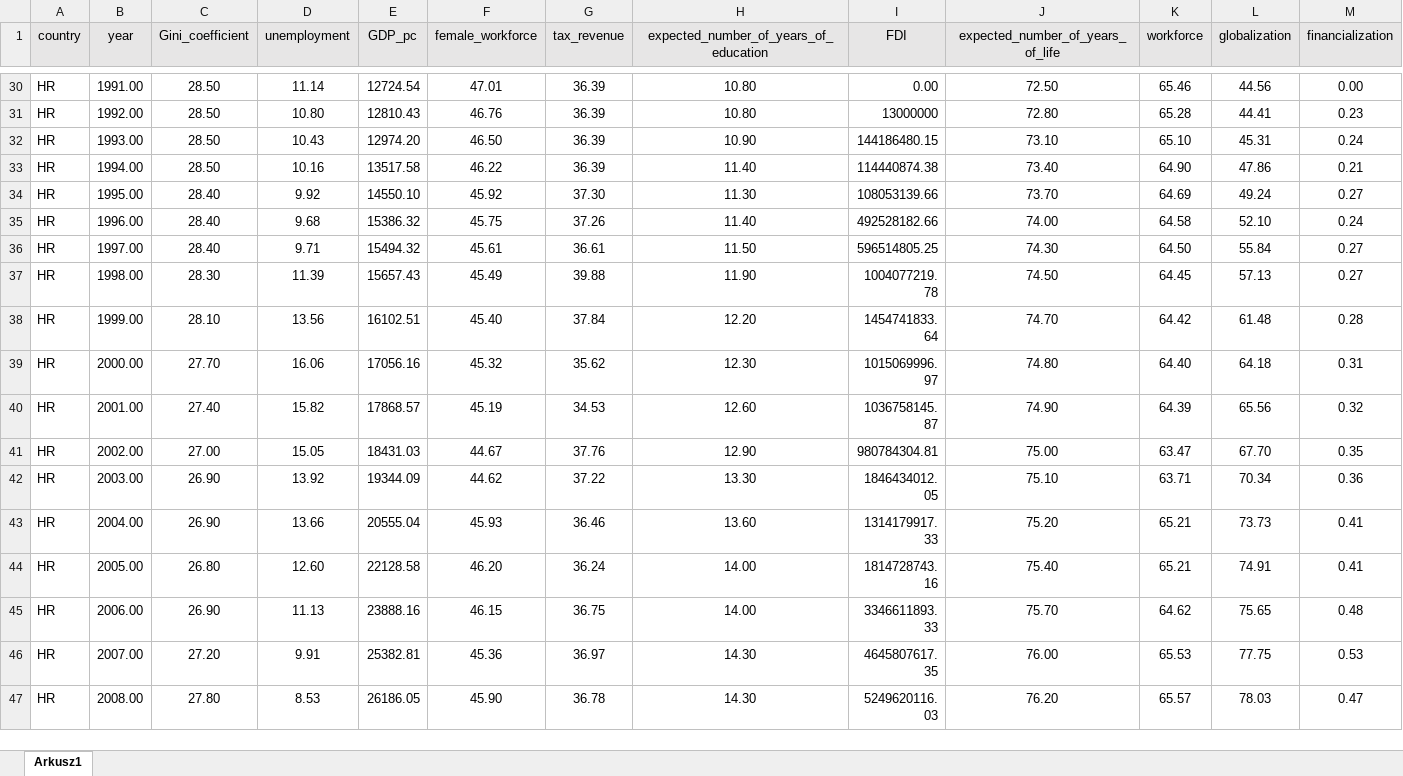
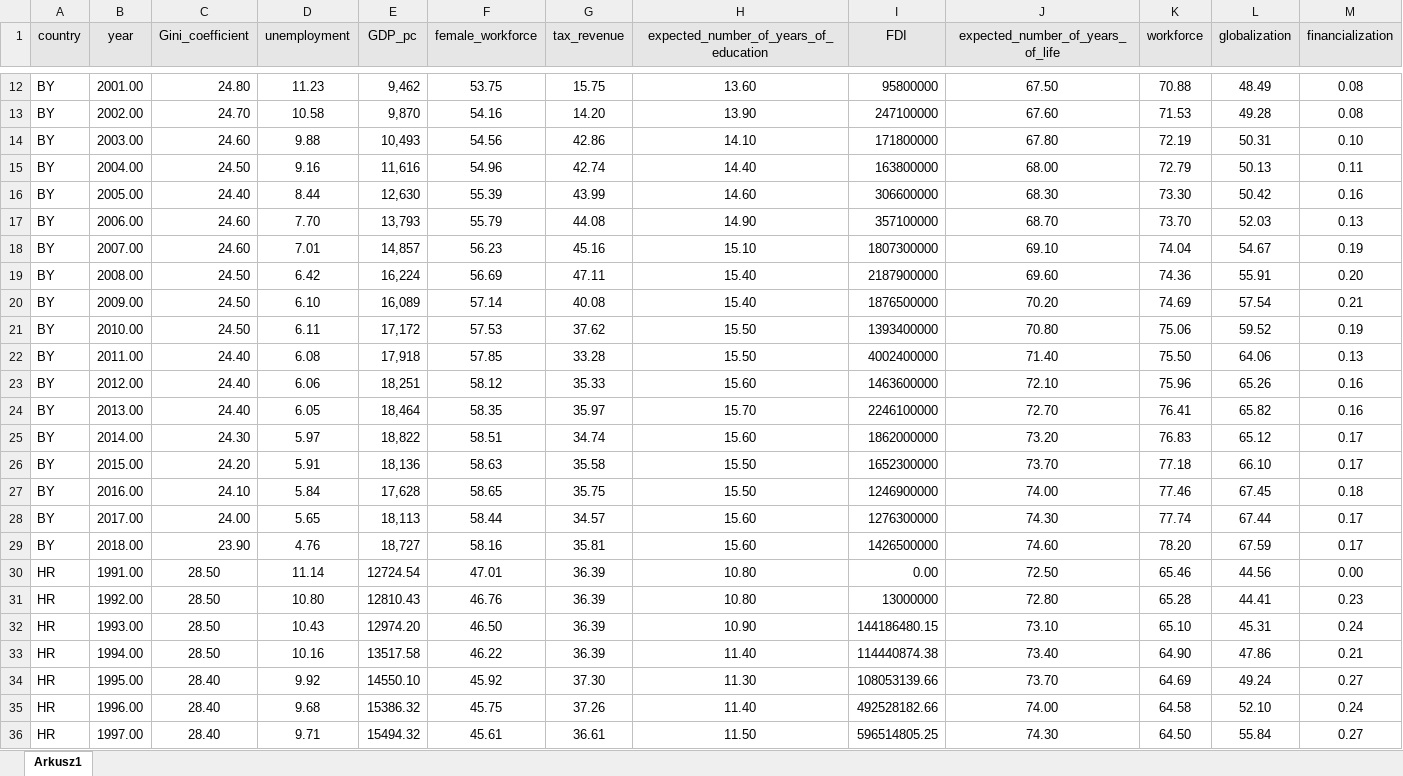
Before and after one commit to monixan/grape, an Excel workbook: grape_dane/grupa_3.xlsx, sheet Arkusz1, drawn as a sheet; only a part is shown, gaps mark what is left out; the shorter side is filled out with more unchanged rows; values as stored, in another font and other column widths than the file's, no borders; charts and pictures not drawn; rows hold the shown columns only; the diff covers the shown part only; the diff names each change by its address in the sheet, - before the commit and + after, or states it on an @@ line.

Commit message:
Add files via upload

```diff
--- a/grape_dane/grupa_3.xlsx (sheet Arkusz1)
+++ b/grape_dane/grupa_3.xlsx (sheet Arkusz1)
+row 12: BY | 2001.00 | 24.80 | 11.23 | 9,462 | 53.75 | 15.75 | 13.60 | 95800000 | 67.50 | 70.88 | 48.49 | 0.08
+row 13: BY | 2002.00 | 24.70 | 10.58 | 9,870 | 54.16 | 14.20 | 13.90 | 247100000 | 67.60 | 71.53 | 49.28 | 0.08
+row 14: BY | 2003.00 | 24.60 | 9.88 | 10,493 | 54.56 | 42.86 | 14.10 | 171800000 | 67.80 | 72.19 | 50.31 | 0.10
+row 15: BY | 2004.00 | 24.50 | 9.16 | 11,616 | 54.96 | 42.74 | 14.40 | 163800000 | 68.00 | 72.79 | 50.13 | 0.11
+row 16: BY | 2005.00 | 24.40 | 8.44 | 12,630 | 55.39 | 43.99 | 14.60 | 306600000 | 68.30 | 73.30 | 50.42 | 0.16
+row 17: BY | 2006.00 | 24.60 | 7.70 | 13,793 | 55.79 | 44.08 | 14.90 | 357100000 | 68.70 | 73.70 | 52.03 | 0.13
+row 18: BY | 2007.00 | 24.60 | 7.01 | 14,857 | 56.23 | 45.16 | 15.10 | 1807300000 | 69.10 | 74.04 | 54.67 | 0.19
+row 19: BY | 2008.00 | 24.50 | 6.42 | 16,224 | 56.69 | 47.11 | 15.40 | 2187900000 | 69.60 | 74.36 | 55.91 | 0.20
+row 20: BY | 2009.00 | 24.50 | 6.10 | 16,089 | 57.14 | 40.08 | 15.40 | 1876500000 | 70.20 | 74.69 | 57.54 | 0.21
+row 21: BY | 2010.00 | 24.50 | 6.11 | 17,172 | 57.53 | 37.62 | 15.50 | 1393400000 | 70.80 | 75.06 | 59.52 | 0.19
+row 22: BY | 2011.00 | 24.40 | 6.08 | 17,918 | 57.85 | 33.28 | 15.50 | 4002400000 | 71.40 | 75.50 | 64.06 | 0.13
+row 23: BY | 2012.00 | 24.40 | 6.06 | 18,251 | 58.12 | 35.33 | 15.60 | 1463600000 | 72.10 | 75.96 | 65.26 | 0.16
+row 24: BY | 2013.00 | 24.40 | 6.05 | 18,464 | 58.35 | 35.97 | 15.70 | 2246100000 | 72.70 | 76.41 | 65.82 | 0.16
+row 25: BY | 2014.00 | 24.30 | 5.97 | 18,822 | 58.51 | 34.74 | 15.60 | 1862000000 | 73.20 | 76.83 | 65.12 | 0.17
+row 26: BY | 2015.00 | 24.20 | 5.91 | 18,136 | 58.63 | 35.58 | 15.50 | 1652300000 | 73.70 | 77.18 | 66.10 | 0.17
+row 27: BY | 2016.00 | 24.10 | 5.84 | 17,628 | 58.65 | 35.75 | 15.50 | 1246900000 | 74.00 | 77.46 | 67.45 | 0.18
+row 28: BY | 2017.00 | 24.00 | 5.65 | 18,113 | 58.44 | 34.57 | 15.60 | 1276300000 | 74.30 | 77.74 | 67.44 | 0.17
+row 29: BY | 2018.00 | 23.90 | 4.76 | 18,727 | 58.16 | 35.81 | 15.60 | 1426500000 | 74.60 | 78.20 | 67.59 | 0.17
```
Also changed, not shown: 10 added rows and 28 removed rows elsewhere in this sheet.
